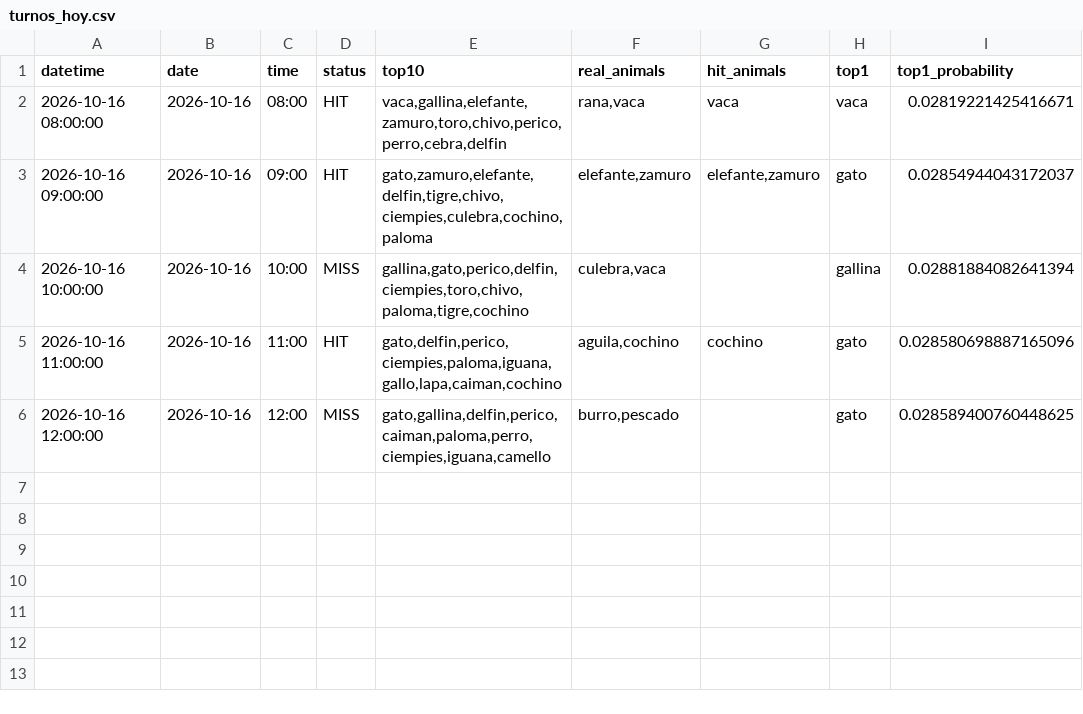
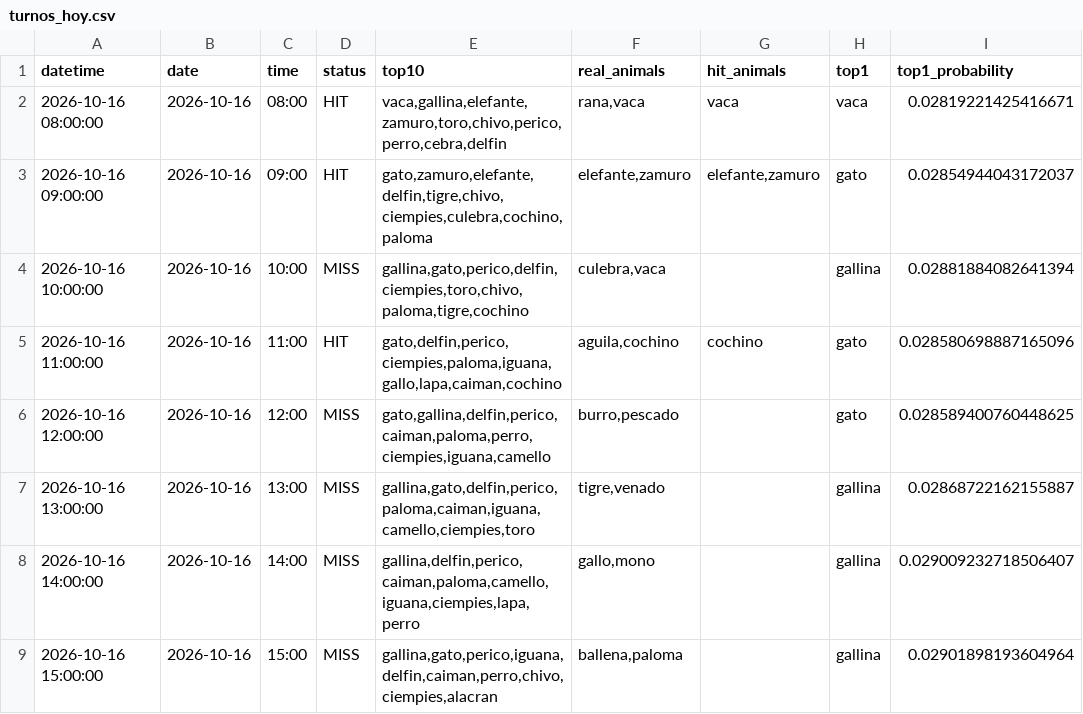
Before and after one commit to Juan571/testingprob, a CSV file: v7_output/turnos_hoy.csv, drawn as a sheet.

```diff
--- a/v7_output/turnos_hoy.csv
+++ b/v7_output/turnos_hoy.csv
@@ -6 +6,4 @@
 2026-10-16 12:00:00,2026-10-16,12:00,MISS,"gato,gallina,delfin,perico,caiman,paloma,perro,ciempies,iguana,camello","burro,pescado",,gato,0.028589400760448625
+2026-10-16 13:00:00,2026-10-16,13:00,MISS,"gallina,gato,delfin,perico,paloma,caiman,iguana,camello,ciempies,toro","tigre,venado",,gallina,0.02868722162155887
+2026-10-16 14:00:00,2026-10-16,14:00,MISS,"gallina,delfin,perico,caiman,paloma,camello,iguana,ciempies,lapa,perro","gallo,mono",,gallina,0.029009232718506407
+2026-10-16 15:00:00,2026-10-16,15:00,MISS,"gallina,gato,perico,iguana,delfin,caiman,perro,chivo,ciempies,alacran","ballena,paloma",,gallina,0.02901898193604964
```
Also changed, not shown: v7_output/backtest.csv, v7_output/patrones.csv, 4 other files.
